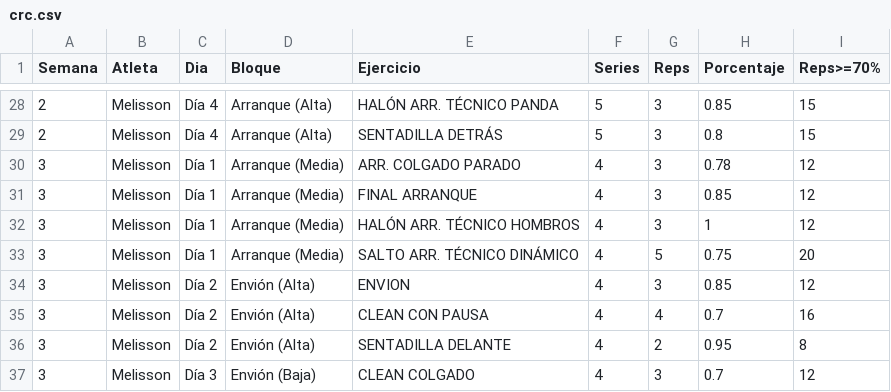
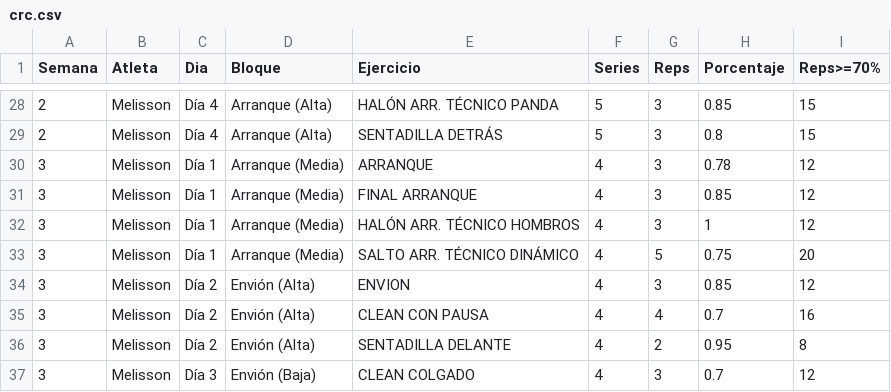
Before and after one commit to liftclub87/liftclub, a CSV file: plan-crc/crc.csv, drawn as a sheet; only a part is shown, gaps mark what is left out.

Commit message:
Update crc.csv

```diff
--- a/plan-crc/crc.csv
+++ b/plan-crc/crc.csv
@@ -29,3 +29,3 @@
 2,Melisson,Día 4,Arranque (Alta),SENTADILLA DETRÁS,5,3,0.8,15
-3,Melisson,Día 1,Arranque (Media),ARR. COLGADO PARADO,4,3,0.78,12
+3,Melisson,Día 1,Arranque (Media),ARRANQUE,4,3,0.78,12
 3,Melisson,Día 1,Arranque (Media),FINAL ARRANQUE,4,3,0.85,12
```
